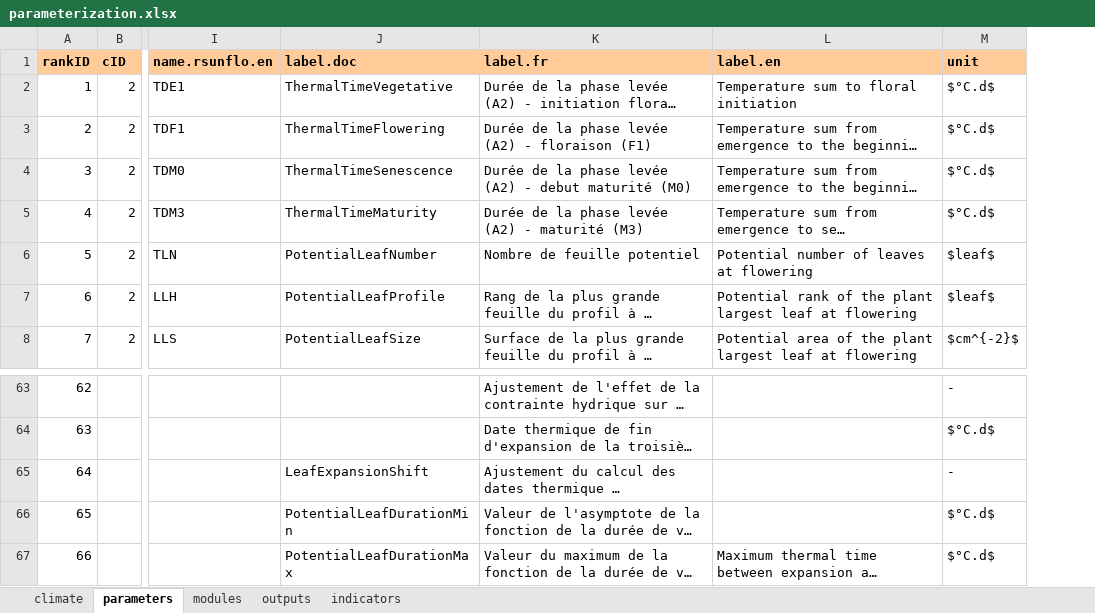
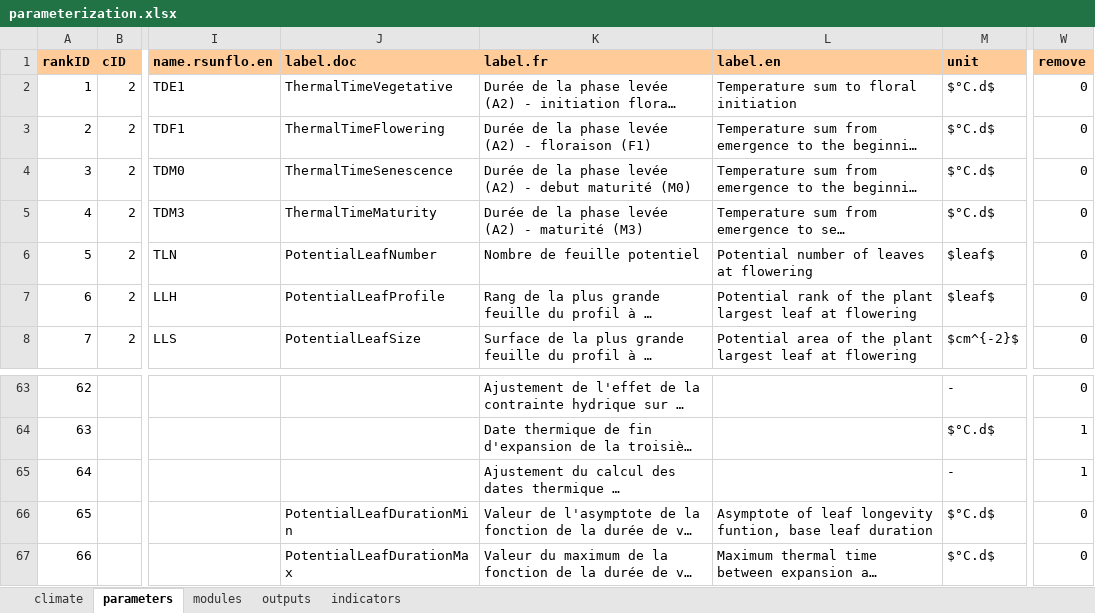
Before and after one commit to picasa/rsunflo, an Excel workbook: inst/doc/files/parameterization.xlsx, sheet parameters, drawn as a sheet; only a part is shown, gaps mark what is left out; long unchanged cells end in …; values as stored, in another font and other column widths than the file's, no borders; charts and pictures not drawn; the diff names each change by its address in the sheet, - before the commit and + after, or states it on an @@ line.

```diff
--- a/inst/doc/files/parameterization.xlsx (sheet parameters)
+++ b/inst/doc/files/parameterization.xlsx (sheet parameters)
+column W (remove), rows 2-8: all 0; rows 63-67: 0 | 1 | 1 | 0 | 0
-J65 (label.doc): LeafExpansionShift
+J65 (label.doc): (empty)
-L66 (label.en): (empty)
+L66 (label.en): Asymptote of leaf longevity funtion, base leaf duration
```
Also changed, not shown: sheet modules, 5 other files.
